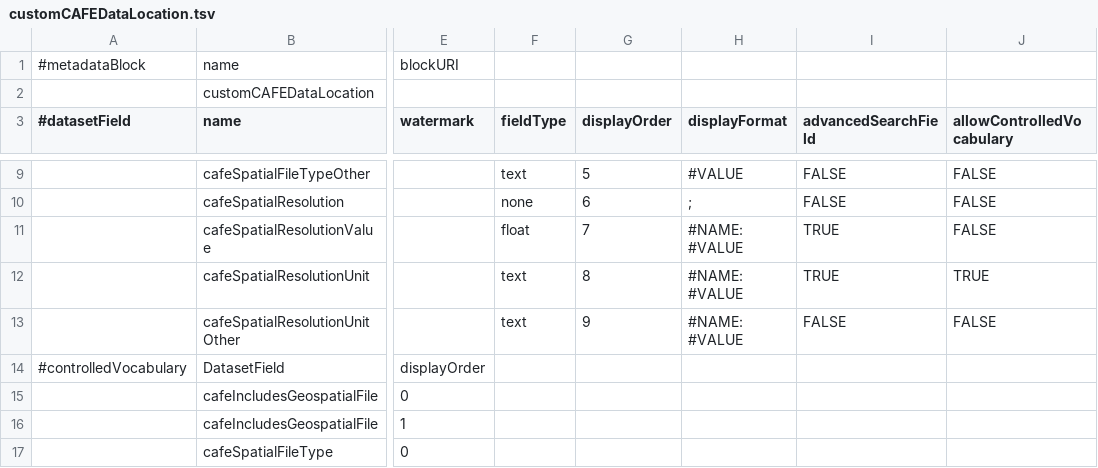
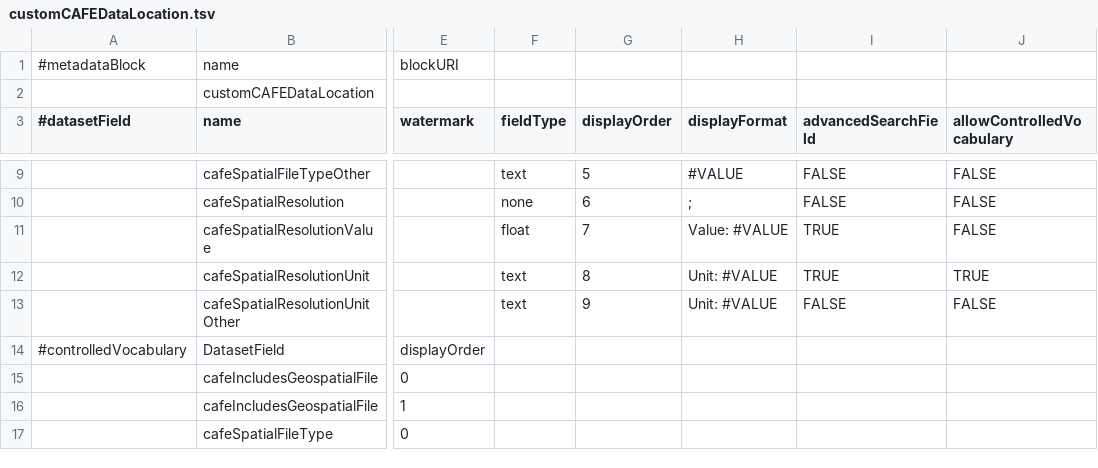
Before and after one commit to IQSS/dataverse.harvard.edu, a TSV file: metadatablocks/customCAFEDataLocation.tsv, drawn as a sheet; only a part is shown, gaps mark what is left out; the diff names each change by its address in the sheet, - before the commit and + after, or states it on an @@ line.

```diff
--- a/metadatablocks/customCAFEDataLocation.tsv
+++ b/metadatablocks/customCAFEDataLocation.tsv
-H11 (displayFormat): #NAME: #VALUE
+H11 (displayFormat): Value: #VALUE
-H12:H13 (displayFormat): #NAME: #VALUE
+H12:H13 (displayFormat): Unit: #VALUE
```
Also changed, not shown: metadatablocks/customCAFEDataSources.tsv, 1 other file.
